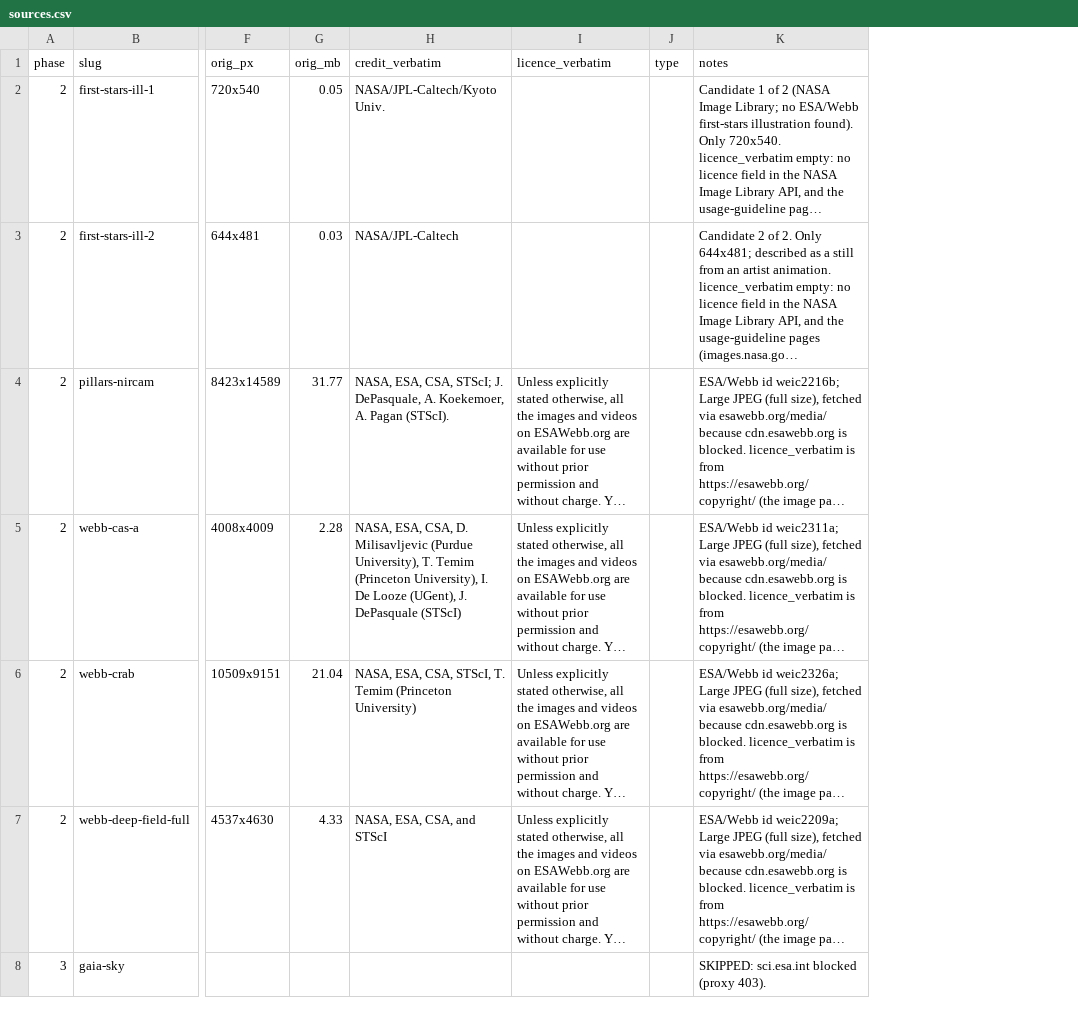
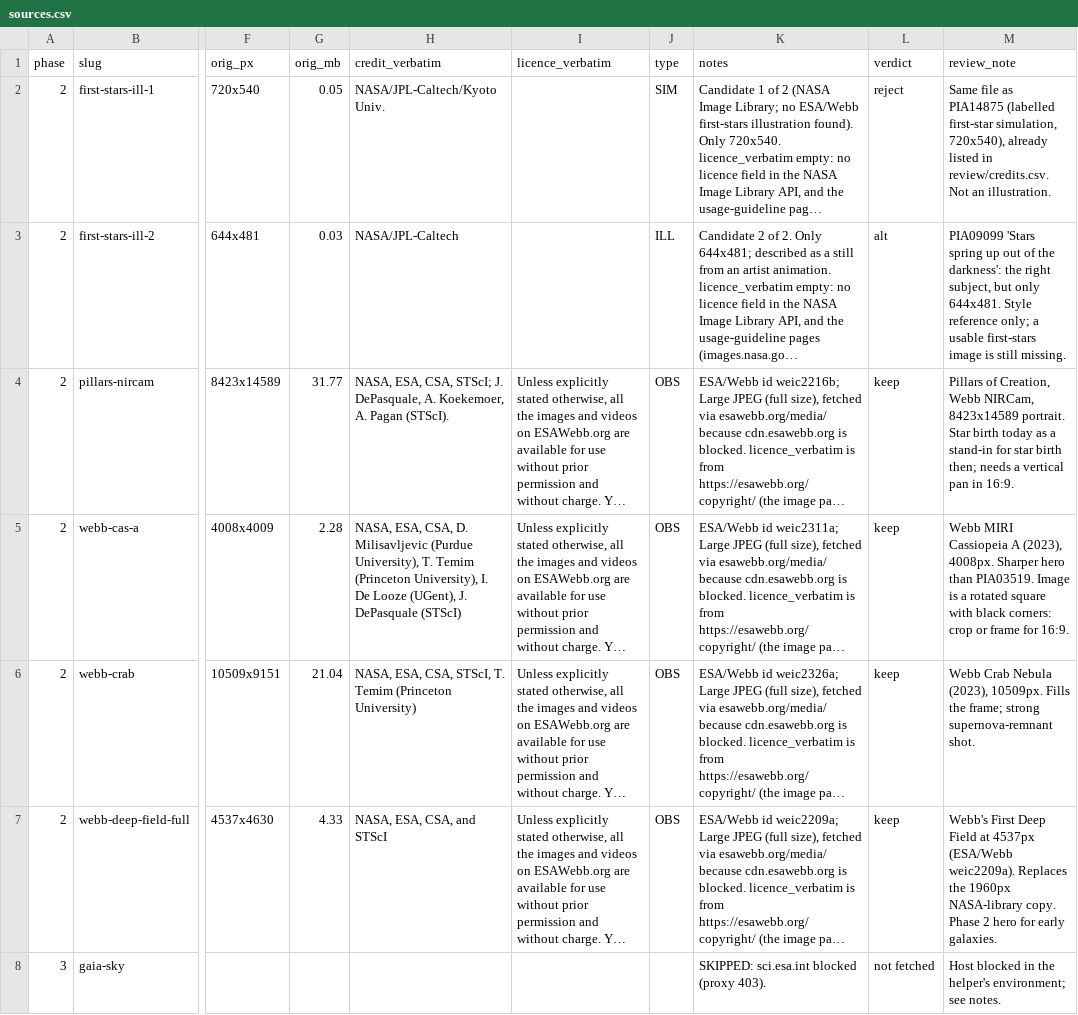
Before and after one commit to mmabiodun1-dotcom/motion-video-kit, a CSV file: projects/six-phases-of-creation/review/external/sources.csv, drawn as a sheet; only a part is shown, gaps mark what is left out; long unchanged cells end in …; the diff covers the shown part only; the diff names each change by its address in the sheet, - before the commit and + after, or states it on an @@ line.

```diff
--- a/projects/six-phases-of-creation/review/external/sources.csv
+++ b/projects/six-phases-of-creation/review/external/sources.csv
+column L (verdict), rows 2-8: reject | alt | keep | keep | keep | keep | not fetched
+column M (review_note), rows 2-8: Same file as PIA14875 (labelled first-star simulation, 720x540), already listed in review/credits.csv. Not an illustration. | PIA09099 'Stars spring up out of the darkness': the right subject, but only 644x481. Style reference only; a usable first-stars image is still missing. | Pillars of Creation, Webb NIRCam, 8423x14589 portrait. Star birth today as a stand-in for star birth then; needs a vertical pan in 16:9. | Webb MIRI Cassiopeia A (2023), 4008px. Sharper hero than PIA03519. Image is a rotated square with black corners: crop or frame for 16:9. | Webb Crab Nebula (2023), 10509px. Fills the frame; strong supernova-remnant shot. | Webb's First Deep Field at 4537px (ESA/Webb weic2209a). Replaces the 1960px NASA-library copy. Phase 2 hero for early galaxies. | Host blocked in the helper's environment; see notes.
-J2 (type): (empty)
+J2 (type): SIM
-J3 (type): (empty)
+J3 (type): ILL
-J4:J7 (type): (empty)
+J4:J7 (type): OBS
```
Also changed, not shown: 6 edited cells elsewhere in this file, projects/six-phases-of-creation/review/credits.csv, 2 other files.
